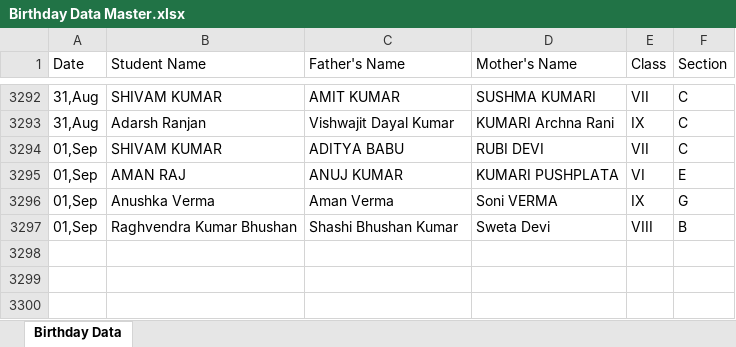
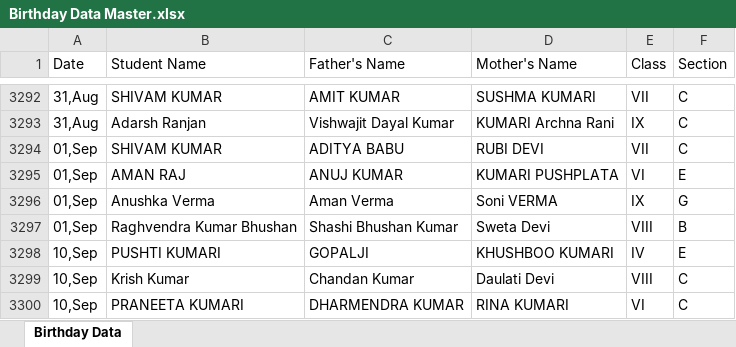
Before and after one commit to Hackerjnvv/HTML, an Excel workbook: Birthday Data Master.xlsx, sheet Birthday Data, drawn as a sheet; only a part is shown, gaps mark what is left out; values as stored, in another font and other column widths than the file's, no borders; the diff names each change by its address in the sheet, - before the commit and + after, or states it on an @@ line.

Commit message:
Automated data scrape and format for 2026-09-06

```diff
--- a/Birthday Data Master.xlsx (sheet Birthday Data)
+++ b/Birthday Data Master.xlsx (sheet Birthday Data)
+row 3298: 10,Sep | PUSHTI KUMARI | GOPALJI | KHUSHBOO KUMARI | IV | E
+row 3299: 10,Sep | Krish Kumar | Chandan Kumar | Daulati Devi | VIII | C
+row 3300: 10,Sep | PRANEETA KUMARI | DHARMENDRA KUMAR | RINA KUMARI | VI | C
```
Also changed, not shown: 2 other files.
